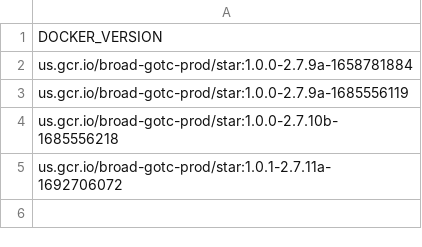
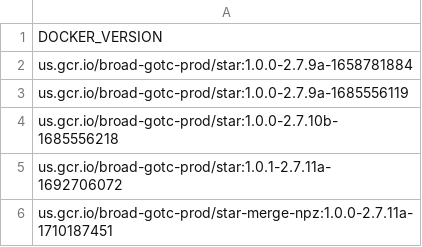
Before and after one commit to broadinstitute/warp-tools, a TSV file: 3rd-party-tools/STAR-merge-npz/docker_versions.tsv, drawn as a sheet.

```diff
--- a/3rd-party-tools/STAR-merge-npz/docker_versions.tsv
+++ b/3rd-party-tools/STAR-merge-npz/docker_versions.tsv
@@ -5 +5,2 @@ us.gcr.io/broad-gotc-prod/star:1.0.0-2.7.10b-1685556218
 us.gcr.io/broad-gotc-prod/star:1.0.1-2.7.11a-1692706072
+us.gcr.io/broad-gotc-prod/star-merge-npz:1.0.0-2.7.11a-1710187451
```
Also changed, not shown: 1 other file.
